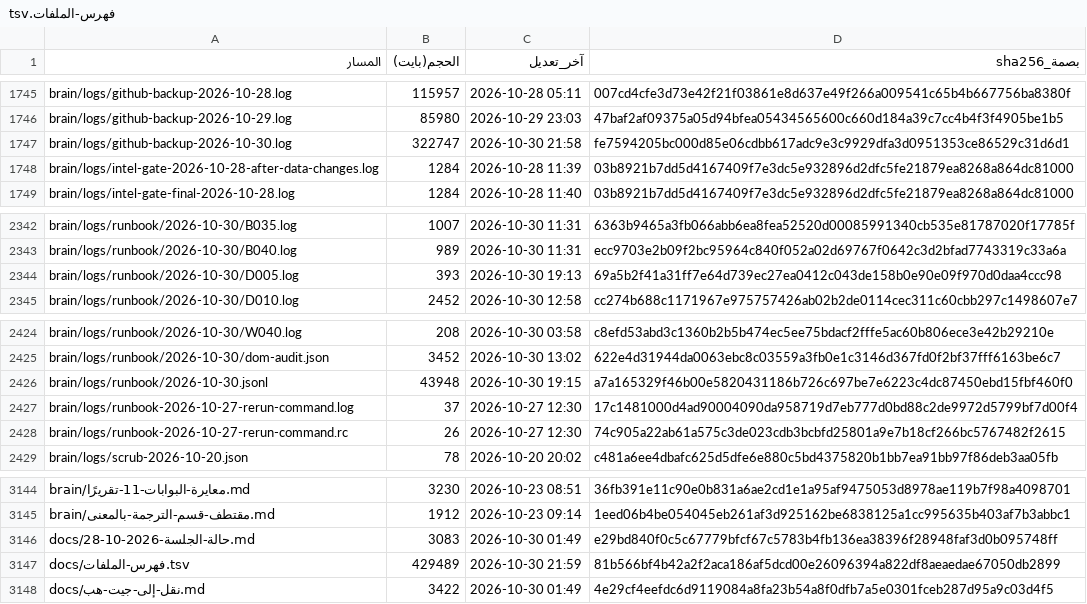
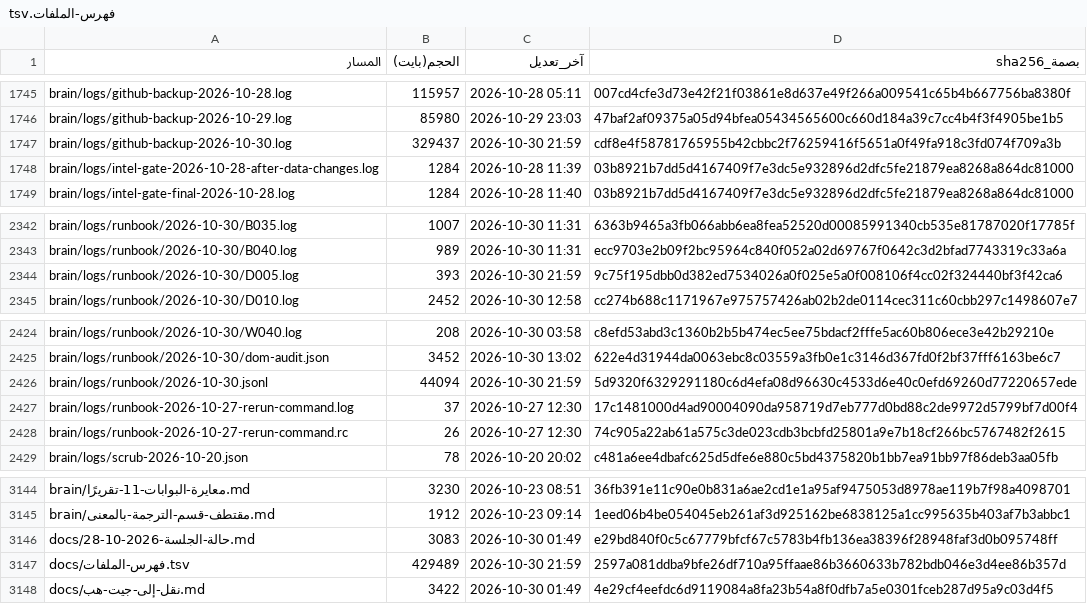
Before and after one commit to fahadaldoseri/mda-marine-system, a TSV file: docs/فهرس-الملفات.tsv, drawn as a sheet; only a part is shown, gaps mark what is left out.

```diff
--- a/docs/فهرس-الملفات.tsv
+++ b/docs/فهرس-الملفات.tsv
@@ -1746,3 +1746,3 @@ brain/logs/github-backup-2026-10-28.log	115957	2026-10-28 05:11	007cd4cfe3d73e42
 brain/logs/github-backup-2026-10-29.log	85980	2026-10-29 23:03	47baf2af09375a05d94bfea05434565600c660d184a39c7cc4b4f3f4905be1b5
-brain/logs/github-backup-2026-10-30.log	322747	2026-10-30 21:58	fe7594205bc000d85e06cdbb617adc9e3c9929dfa3d0951353ce86529c31d6d1
+brain/logs/github-backup-2026-10-30.log	329437	2026-10-30 21:59	cdf8e4f58781765955b42cbbc2f76259416f5651a0f49fa918c3fd074f709a3b
 brain/logs/intel-gate-2026-10-28-after-data-changes.log	1284	2026-10-28 11:39	03b8921b7dd5d4167409f7e3dc5e932896d2dfc5fe21879ea8268a864dc81000
@@ -2343,3 +2343,3 @@ brain/logs/runbook/2026-10-30/B035.log	1007	2026-10-30 11:31	6363b9465a3fb066abb
 brain/logs/runbook/2026-10-30/B040.log	989	2026-10-30 11:31	ecc9703e2b09f2bc95964c840f052a02d69767f0642c3d2bfad7743319c33a6a
-brain/logs/runbook/2026-10-30/D005.log	393	2026-10-30 19:13	69a5b2f41a31ff7e64d739ec27ea0412c043de158b0e90e09f970d0daa4ccc98
+brain/logs/runbook/2026-10-30/D005.log	393	2026-10-30 21:59	9c75f195dbb0d382ed7534026a0f025e5a0f008106f4cc02f324440bf3f42ca6
 brain/logs/runbook/2026-10-30/D010.log	2452	2026-10-30 12:58	cc274b688c1171967e975757426ab02b2de0114cec311c60cbb297c1498607e7
@@ -2425,3 +2425,3 @@ brain/logs/runbook/2026-10-30/W040.log	208	2026-10-30 03:58	c8efd53abd3c1360b2b5
 brain/logs/runbook/2026-10-30/dom-audit.json	3452	2026-10-30 13:02	622e4d31944da0063ebc8c03559a3fb0e1c3146d367fd0f2bf37fff6163be6c7
-brain/logs/runbook/2026-10-30.jsonl	43948	2026-10-30 19:15	a7a165329f46b00e5820431186b726c697be7e6223c4dc87450ebd15fbf460f0
+brain/logs/runbook/2026-10-30.jsonl	44094	2026-10-30 21:59	5d9320f6329291180c6d4efa08d96630c4533d6e40c0efd69260d77220657ede
 brain/logs/runbook-2026-10-27-rerun-command.log	37	2026-10-27 12:30	17c1481000d4ad90004090da958719d7eb777d0bd88c2de9972d5799bf7d00f4
@@ -3146,3 +3146,3 @@ brain/مقتطف-قسم-الترجمة-بالمعنى.md	1912	2026-10-23 09:14	1
 docs/حالة-الجلسة-2026-10-28.md	3083	2026-10-30 01:49	e29bd840f0c5c67779bfcf67c5783b4fb136ea38396f28948faf3d0b095748ff
-docs/فهرس-الملفات.tsv	429489	2026-10-30 21:59	81b566bf4b42a2f2aca186af5dcd00e26096394a822df8aeaedae67050db2899
+docs/فهرس-الملفات.tsv	429489	2026-10-30 21:59	2597a081ddba9bfe26df710a95ffaae86b3660633b782bdb046e3d4ee86b357d
 docs/نقل-إلى-جيت-هب.md	3422	2026-10-30 01:49	4e29cf4eefdc6d9119084a8fa23b54a8f0dfb7a5e0301fceb287d95a9c03d4f5
```
Also changed, not shown: 3 other files.
